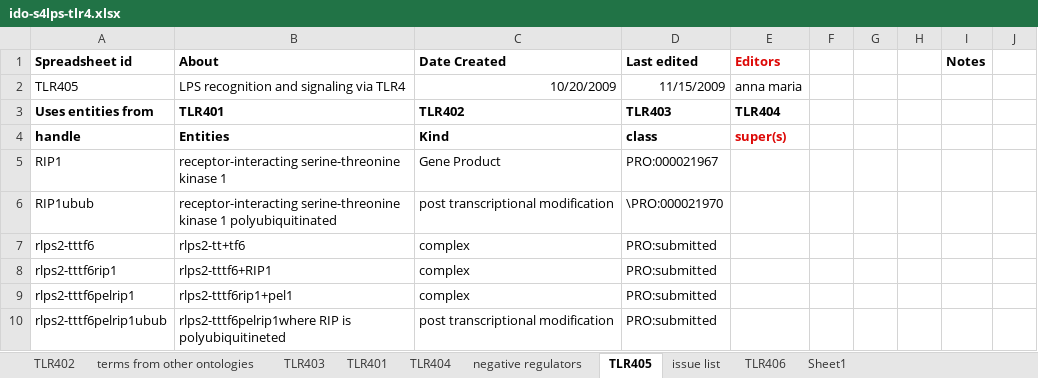
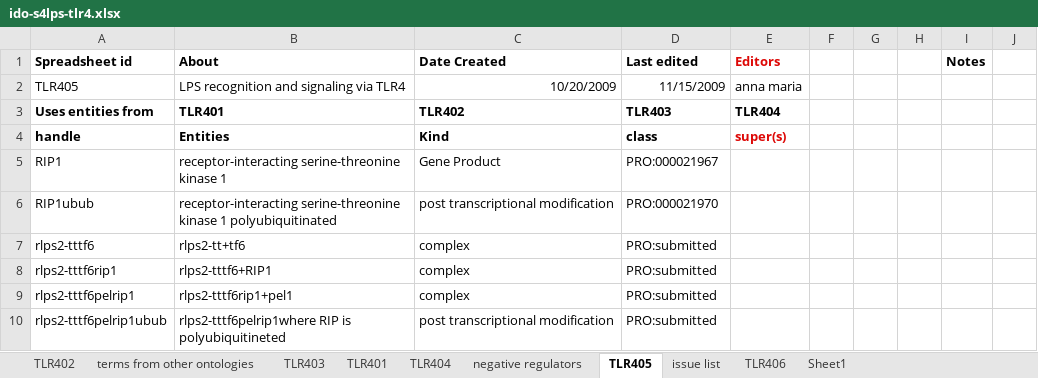
Before and after one commit to infectious-disease-ontology/infectious-disease-ontology-retired, an Excel workbook: src/ontology/immunology/ido-s4lps-tlr4.xlsx, sheet TLR405, drawn as a sheet; only a part is shown; values as stored, in another font and other column widths than the file's, no borders; the diff names each change by its address in the sheet, - before the commit and + after, or states it on an @@ line.

```diff
--- a/src/ontology/immunology/ido-s4lps-tlr4.xlsx (sheet TLR405)
+++ b/src/ontology/immunology/ido-s4lps-tlr4.xlsx (sheet TLR405)
-D6 (Last edited): \PRO:000021970
+D6 (Last edited): PRO:000021970
```
Also changed, not shown: sheet TLR401, sheet TLR404, src/ontology/immunology/TLR3.xlsx, src/ontology/immunology/ido-tlr2.xlsx.
